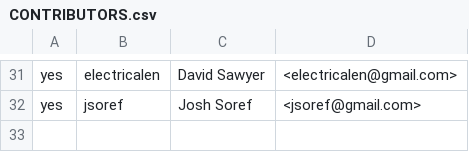
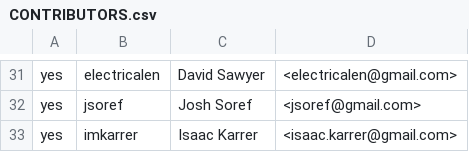
Before and after one commit to flox/flox, a CSV file: .github/CONTRIBUTORS.csv, drawn as a sheet; only a part is shown, gaps mark what is left out; the diff names each change by its address in the sheet, - before the commit and + after, or states it on an @@ line.

```diff
--- a/.github/CONTRIBUTORS.csv
+++ b/.github/CONTRIBUTORS.csv
+row 33: yes | imkarrer | Isaac Karrer | <isaac.karrer@gmail.com>
```
Also changed, not shown: 5 other files.
